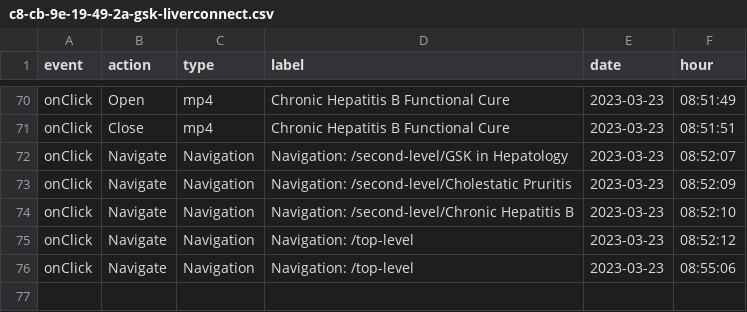
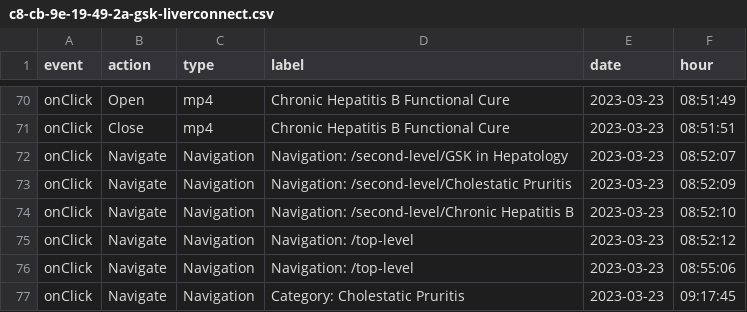
Before and after one commit to LidiaCana/gsk-test, a CSV file: c8-cb-9e-19-49-2a-gsk-liverconnect.csv, drawn as a sheet; only a part is shown, gaps mark what is left out.

Commit message:
Initial commit

```diff
--- a/c8-cb-9e-19-49-2a-gsk-liverconnect.csv
+++ b/c8-cb-9e-19-49-2a-gsk-liverconnect.csv
@@ -76 +76,2 @@
 "onClick","Navigate","Navigation","Navigation: /top-level","2023-03-23","08:55:06"
+"onClick","Navigate","Navigation","Category: Cholestatic Pruritis","2023-03-23","09:17:45"
```
